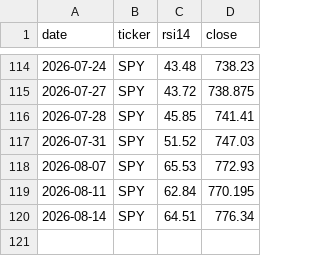
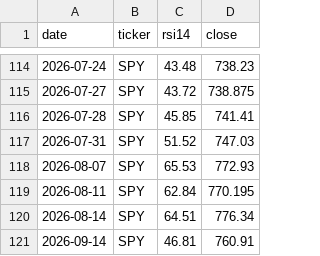
Before and after one commit to brianlee8309/blee-quant-site, a CSV file: rsi_history.csv, drawn as a sheet; only a part is shown, gaps mark what is left out; the diff names each change by its address in the sheet, - before the commit and + after, or states it on an @@ line.

```diff
--- a/rsi_history.csv
+++ b/rsi_history.csv
+row 121: 2026-09-14 | SPY | 46.81 | 760.91
```
Also changed, not shown: 12 other files.
